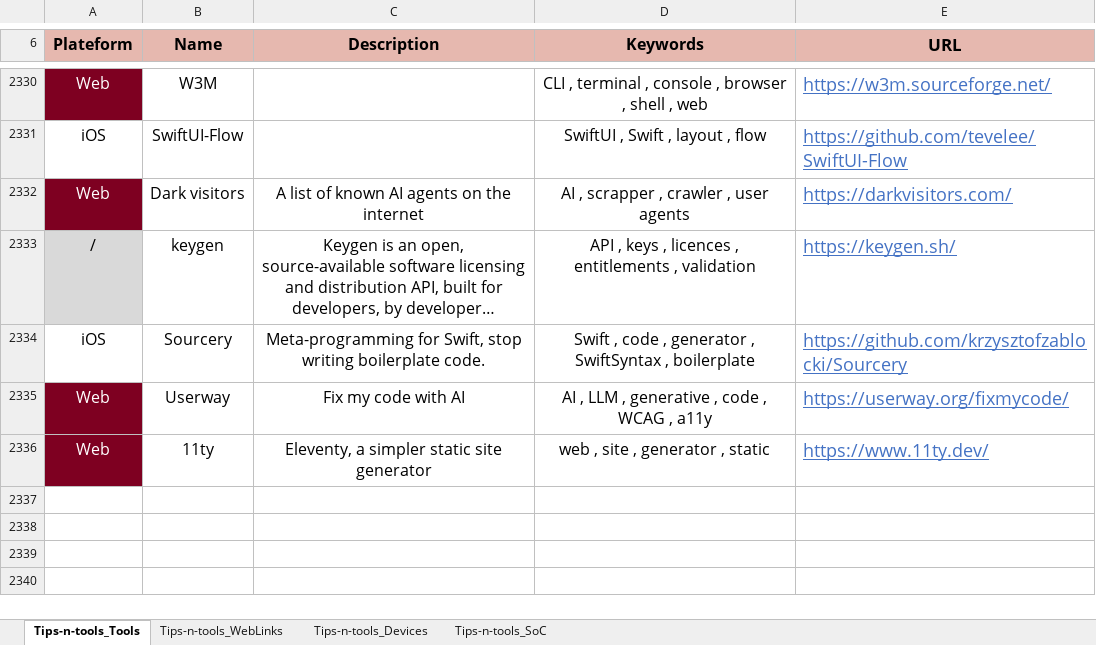
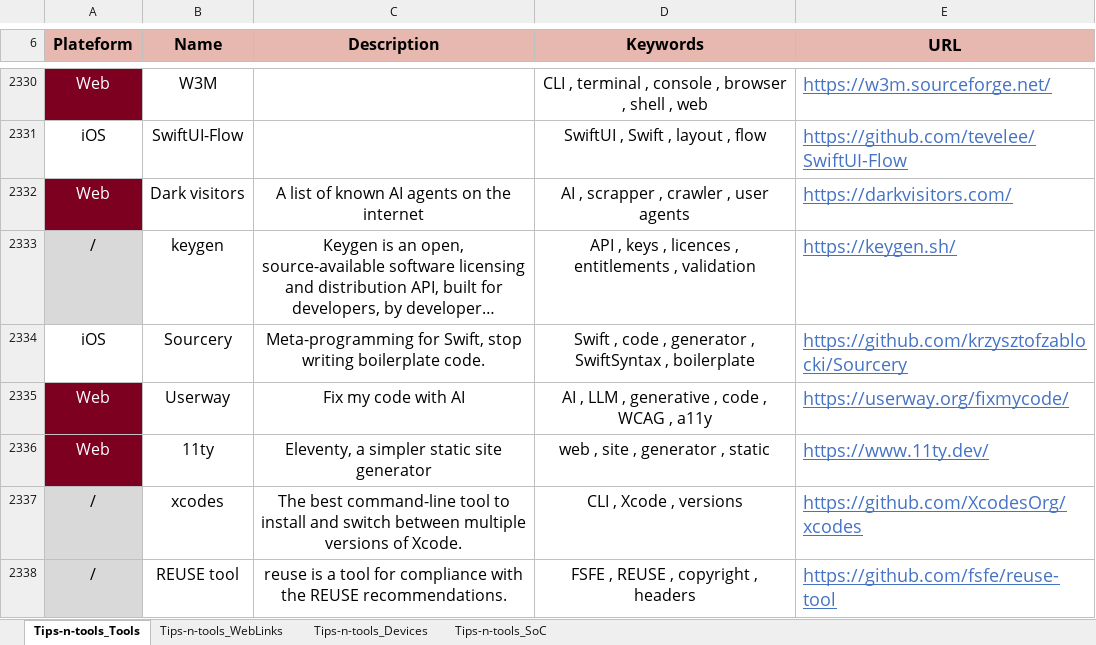
Before and after one commit to pylapp/Tips-tools, an Excel workbook: project/contents/Tips-n-tools.xlsx, sheet Tips-n-tools_Tools, drawn as a sheet; only a part is shown, gaps mark what is left out; long unchanged cells end in …; values as stored, in another font and other column widths than the file's, no borders; the diff names each change by its address in the sheet, - before the commit and + after, or states it on an @@ line.

Commit message:
chore(content): more entries
In TOOLZ:
- xcodes: To deal with Xcode versions
- REUSE tool: To apply REUSE principle swith this FSFE tool

In WEBZ:
- iOS a11y simulator
- resource guide about a11y on mobile devices
- article about machine-readable Debian copyrights
- web site of association Ouvre Boite

Signed-off-by: Pierre-Yves Lapersonne <dev@pylapersonne.info>

```diff
--- a/project/contents/Tips-n-tools.xlsx (sheet Tips-n-tools_Tools)
+++ b/project/contents/Tips-n-tools.xlsx (sheet Tips-n-tools_Tools)
+row 2337: / | xcodes | The best command-line tool to install and switch between multiple versions of Xcode. | CLI , Xcode , versions | https://github.com/XcodesOrg/xcodes
+row 2338: / | REUSE tool | reuse is a tool for compliance with the REUSE recommendations. | FSFE , REUSE , copyright , headers | https://github.com/fsfe/reuse-tool
```
Also changed, not shown: sheet Tips-n-tools_WebLinks, 8 other files.
